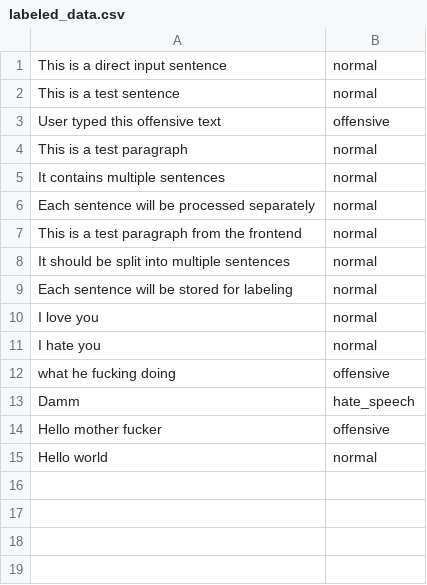
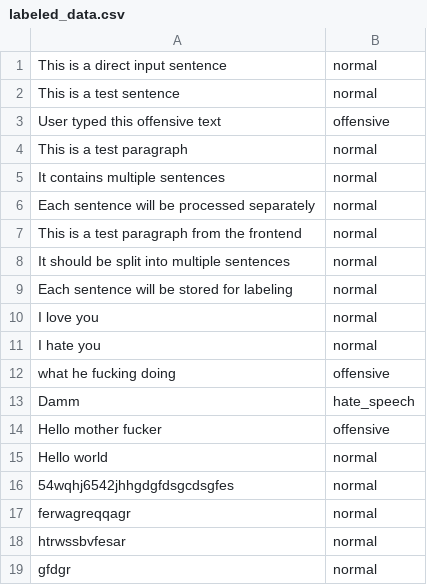
Before and after one commit to teddybear-cooking/label_backend, a CSV file: labeled_data.csv, drawn as a sheet; the diff names each change by its address in the sheet, - before the commit and + after, or states it on an @@ line.

```diff
--- a/labeled_data.csv
+++ b/labeled_data.csv
+row 16: 54wqhj6542jhhgdgfdsgcdsgfes | normal
+row 17: ferwagreqqagr | normal
+row 18: htrwssbvfesar | normal
+row 19: gfdgr | normal
```
Also changed, not shown: 1 other file.
